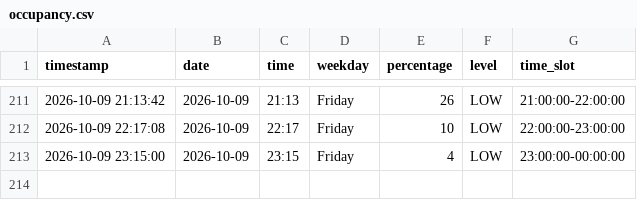
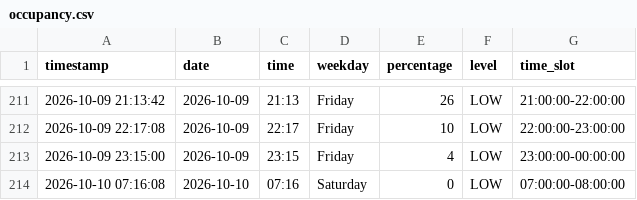
Before and after one commit to Gallenkamp/AIBarmen, a CSV file: data/occupancy.csv, drawn as a sheet; only a part is shown, gaps mark what is left out.

```diff
--- a/data/occupancy.csv
+++ b/data/occupancy.csv
@@ -213 +213,2 @@ timestamp,date,time,weekday,percentage,level,time_slot
 2026-10-09 23:15:00,2026-10-09,23:15,Friday,4,LOW,23:00:00-00:00:00
+2026-10-10 07:16:08,2026-10-10,07:16,Saturday,0,LOW,07:00:00-08:00:00
```
Also changed, not shown: 2 other files.
